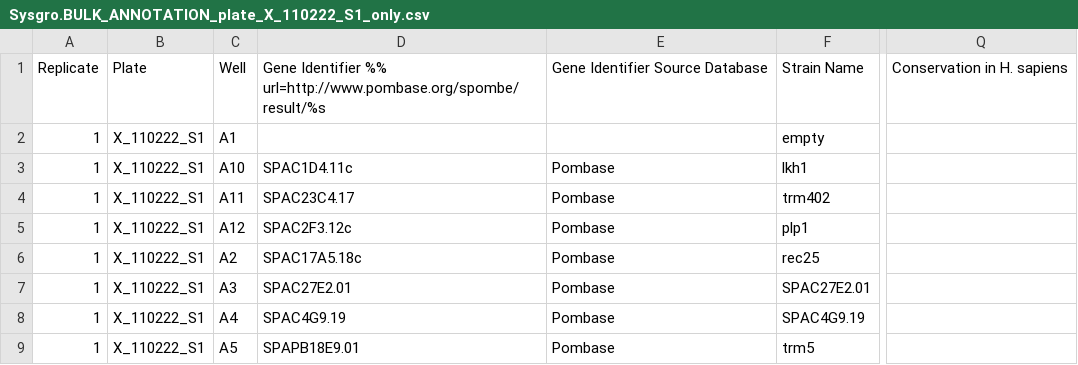
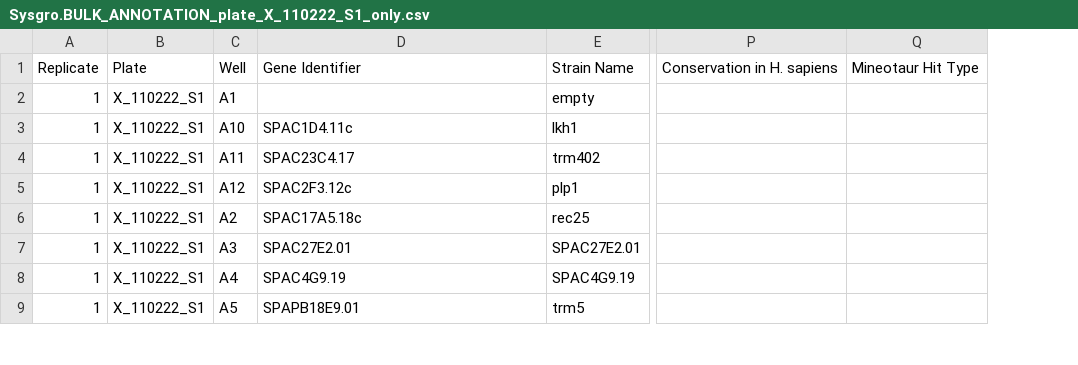
Before and after one commit to IDR/idr-metadata, a CSV file: idr0001-graml-sysgro/Sysgro.BULK_ANNOTATION_plate_X_110222_S1_only.csv, drawn as a sheet; only a part is shown, gaps mark what is left out; removed rows and columns are numbered as before the commit, all else as after; the diff names each change by its address in the sheet, - before the commit and + after, or states it on an @@ line.

Commit message:
added column for Mineotaur Hit Type

```diff
--- a/idr0001-graml-sysgro/Sysgro.BULK_ANNOTATION_plate_X_110222_S1_only.csv
+++ b/idr0001-graml-sysgro/Sysgro.BULK_ANNOTATION_plate_X_110222_S1_only.csv
-column E, rows 1-9: Gene Identifier Source Database |  | Pombase | Pombase | Pombase | Pombase | Pombase | Pombase | Pombase
+column Q, row 1: Mineotaur Hit Type
-D1: Gene Identifier %% url=http://www.pombase.org/spombe/result/%s
+D1: Gene Identifier
```
Also changed, not shown: 1 other file.
